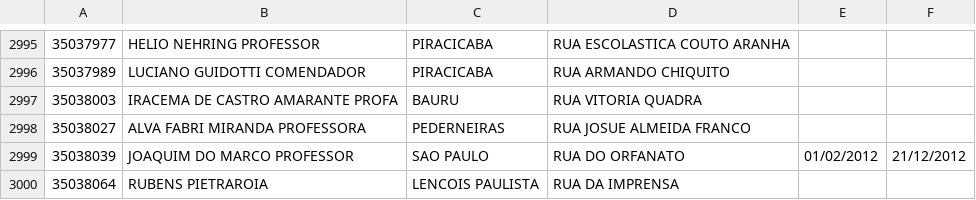
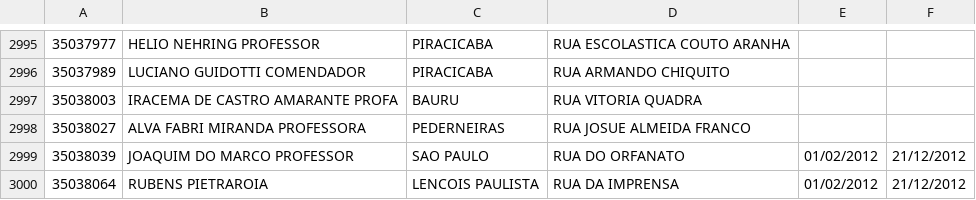
Before and after one commit to MatheusSanchez/OrganizacaoDeArquivos, a CSV file: entrada.csv, drawn as a sheet; only a part is shown, gaps mark what is left out.

```diff
--- a/entrada.csv
+++ b/entrada.csv
@@ -2999,2 +2999,2 @@
 35038039;JOAQUIM DO MARCO PROFESSOR;SAO PAULO;RUA DO ORFANATO;01/02/2012;21/12/2012
-35038064;RUBENS PIETRAROIA;LENCOIS PAULISTA;RUA DA IMPRENSA;;
+35038064;RUBENS PIETRAROIA;LENCOIS PAULISTA;RUA DA IMPRENSA;01/02/2012;21/12/2012
```
Also changed, not shown: 7 other files.
